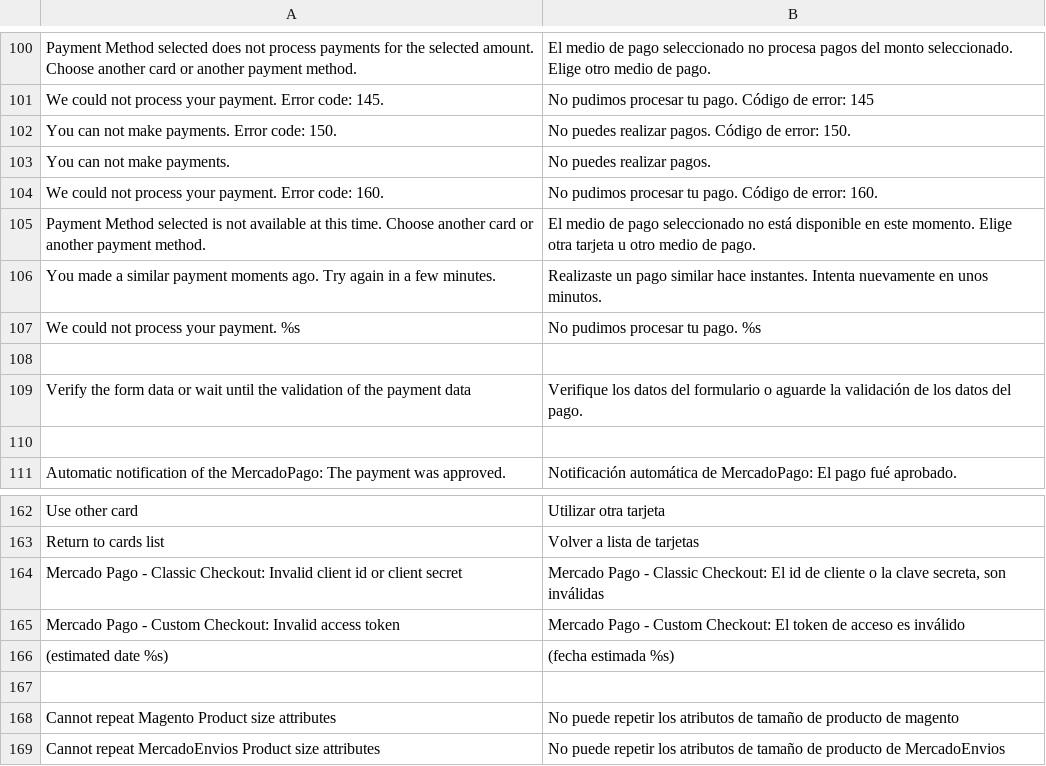
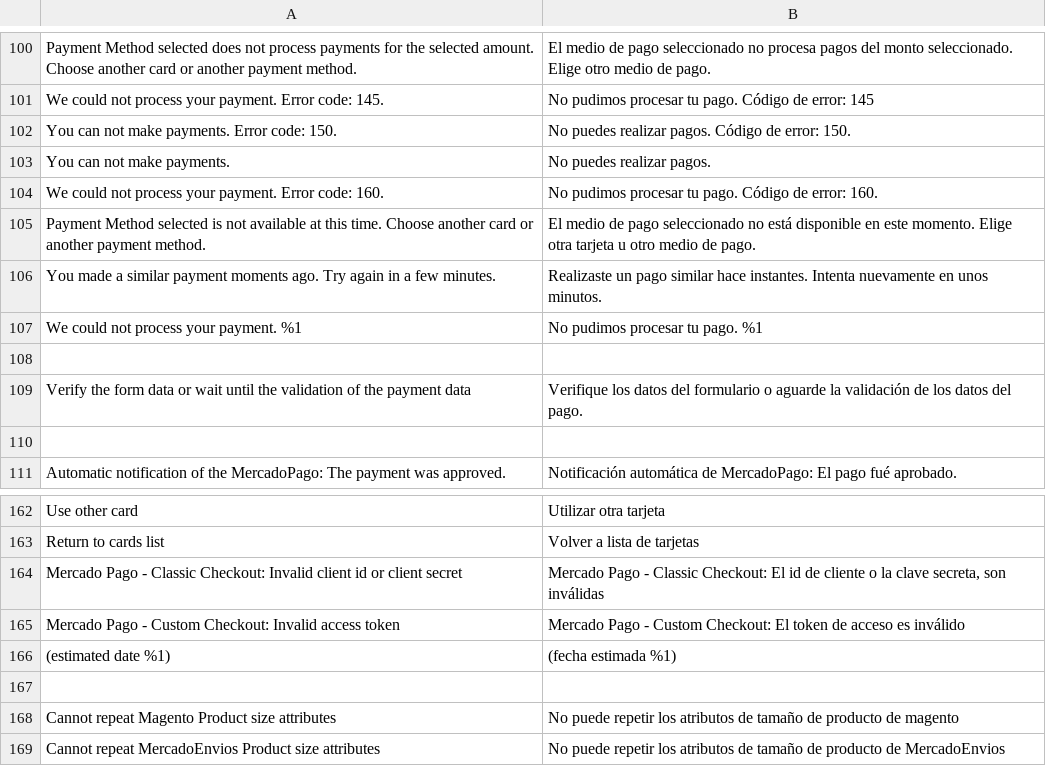
Before and after one commit to SummaSolutions/cart-magento2, a CSV file: app/code/MercadoPago/Core/i18n/es_AR.csv, drawn as a sheet; only a part is shown, gaps mark what is left out; the diff covers the shown part only.

```diff
--- a/app/code/MercadoPago/Core/i18n/es_AR.csv
+++ b/app/code/MercadoPago/Core/i18n/es_AR.csv
@@ -106,3 +106,3 @@
 "You made a similar payment moments ago. Try again in a few minutes.","Realizaste un pago similar hace instantes. Intenta nuevamente en unos minutos."
-"We could not process your payment. %s","No pudimos procesar tu pago. %s"
+"We could not process your payment. %1","No pudimos procesar tu pago. %1"
 
@@ -165,3 +165,3 @@
 "Mercado Pago - Custom Checkout: Invalid access token", "Mercado Pago - Custom Checkout: El token de acceso es inválido"
-"(estimated date %s)","(fecha estimada %s)"
+"(estimated date %1)","(fecha estimada %1)"
 
```
Also changed, not shown: 32 edited cells elsewhere in this file, app/code/MercadoPago/Core/i18n/en_US.csv, app/code/MercadoPago/Core/i18n/pt_BR.csv, 5 other files.
